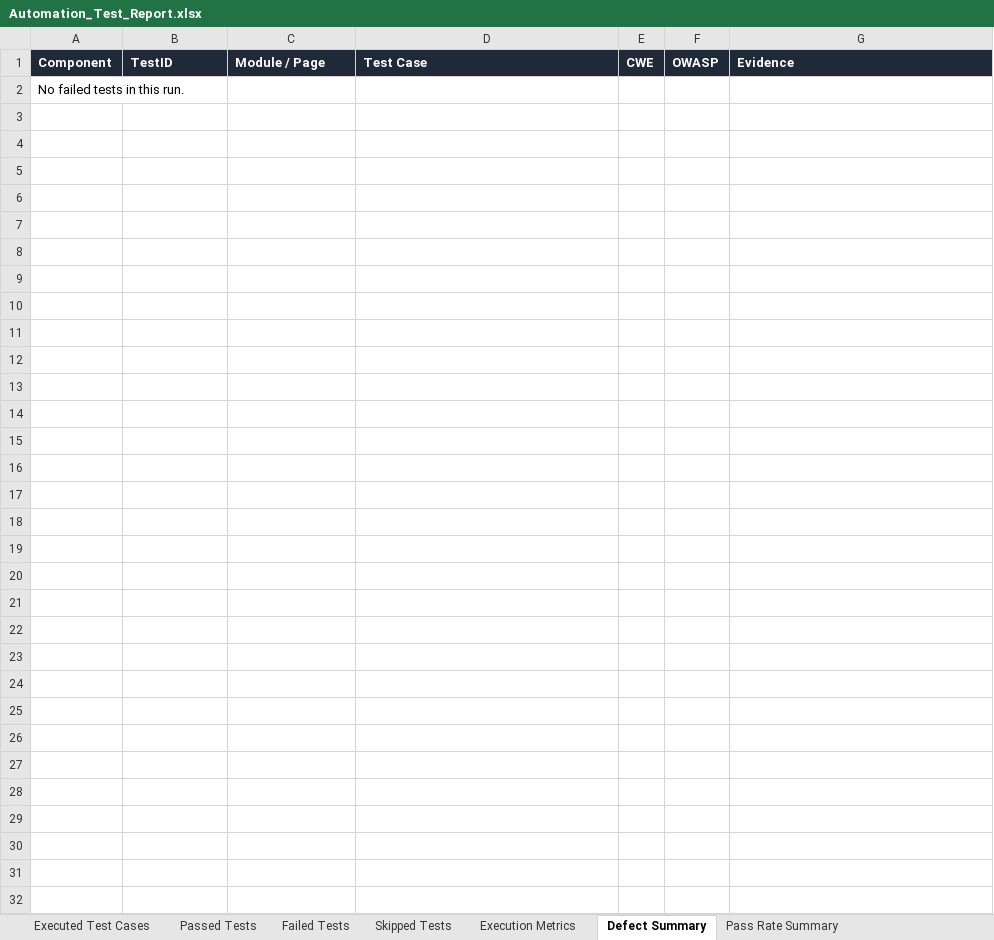
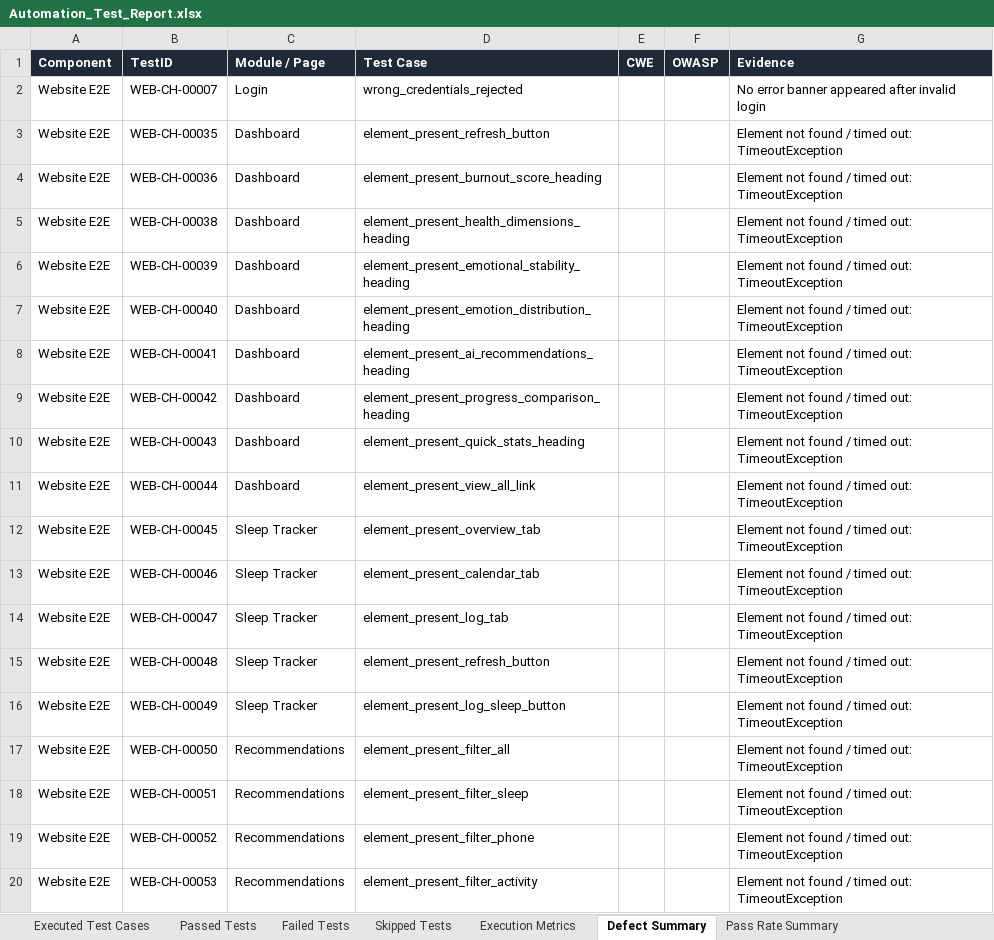
Before and after one commit to Jaishreeprakash/burnout-ai, an Excel workbook: reports/latest/Automation_Test_Report.xlsx, sheet Defect Summary, drawn as a sheet; only a part is shown; values as stored, in another font and other column widths than the file's, no borders; removed rows and columns are numbered as before the commit, all else as after; the diff covers the shown part only; the diff names each change by its address in the sheet, - before the commit and + after, or states it on an @@ line.

```diff
--- a/reports/latest/Automation_Test_Report.xlsx (sheet Defect Summary)
+++ b/reports/latest/Automation_Test_Report.xlsx (sheet Defect Summary)
-row 2: No failed tests in this run.
+row 2: Website E2E | WEB-CH-00007 | Login | wrong_credentials_rejected |  |  | No error banner appeared after invalid login
+row 3: Website E2E | WEB-CH-00035 | Dashboard | element_present_refresh_button |  |  | Element not found / timed out: TimeoutException
+row 4: Website E2E | WEB-CH-00036 | Dashboard | element_present_burnout_score_heading |  |  | Element not found / timed out: TimeoutException
+row 5: Website E2E | WEB-CH-00038 | Dashboard | element_present_health_dimensions_heading |  |  | Element not found / timed out: TimeoutException
+row 6: Website E2E | WEB-CH-00039 | Dashboard | element_present_emotional_stability_heading |  |  | Element not found / timed out: TimeoutException
+row 7: Website E2E | WEB-CH-00040 | Dashboard | element_present_emotion_distribution_heading |  |  | Element not found / timed out: TimeoutException
+row 8: Website E2E | WEB-CH-00041 | Dashboard | element_present_ai_recommendations_heading |  |  | Element not found / timed out: TimeoutException
+row 9: Website E2E | WEB-CH-00042 | Dashboard | element_present_progress_comparison_heading |  |  | Element not found / timed out: TimeoutException
+row 10: Website E2E | WEB-CH-00043 | Dashboard | element_present_quick_stats_heading |  |  | Element not found / timed out: TimeoutException
+row 11: Website E2E | WEB-CH-00044 | Dashboard | element_present_view_all_link |  |  | Element not found / timed out: TimeoutException
+row 12: Website E2E | WEB-CH-00045 | Sleep Tracker | element_present_overview_tab |  |  | Element not found / timed out: TimeoutException
+row 13: Website E2E | WEB-CH-00046 | Sleep Tracker | element_present_calendar_tab |  |  | Element not found / timed out: TimeoutException
+row 14: Website E2E | WEB-CH-00047 | Sleep Tracker | element_present_log_tab |  |  | Element not found / timed out: TimeoutException
+row 15: Website E2E | WEB-CH-00048 | Sleep Tracker | element_present_refresh_button |  |  | Element not found / timed out: TimeoutException
+row 16: Website E2E | WEB-CH-00049 | Sleep Tracker | element_present_log_sleep_button |  |  | Element not found / timed out: TimeoutException
+row 17: Website E2E | WEB-CH-00050 | Recommendations | element_present_filter_all |  |  | Element not found / timed out: TimeoutException
+row 18: Website E2E | WEB-CH-00051 | Recommendations | element_present_filter_sleep |  |  | Element not found / timed out: TimeoutException
+row 19: Website E2E | WEB-CH-00052 | Recommendations | element_present_filter_phone |  |  | Element not found / timed out: TimeoutException
+row 20: Website E2E | WEB-CH-00053 | Recommendations | element_present_filter_activity |  |  | Element not found / timed out: TimeoutException
```
Also changed, not shown: 79 added rows elsewhere in this sheet, sheet Executed Test Cases, sheet Passed Tests, sheet Failed Tests, sheet Execution Metrics, sheet Pass Rate Summary, 21 other files.
